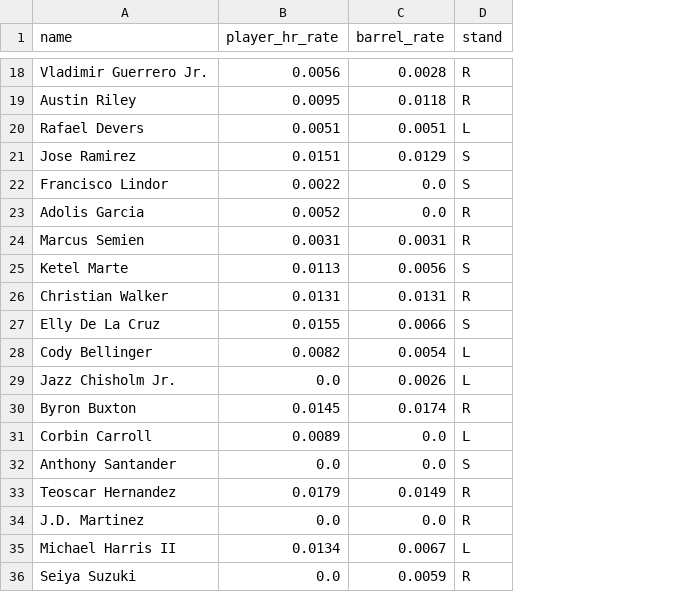
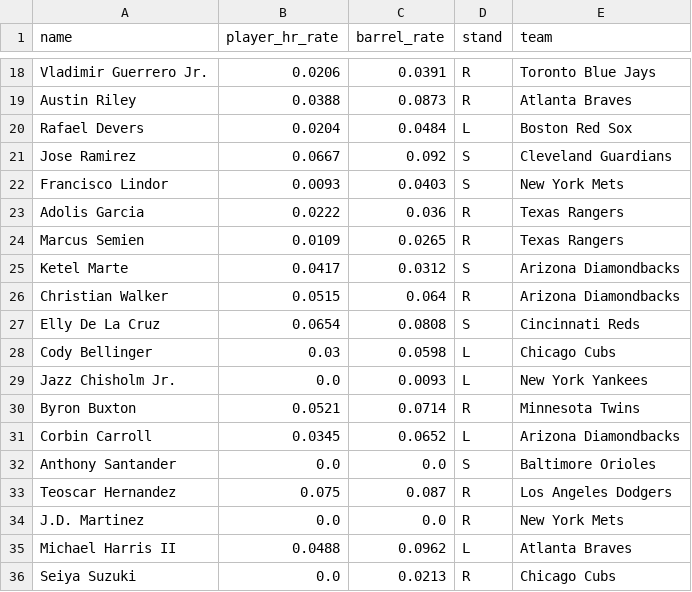
Before and after one commit to royalss-code/Derby, a CSV file: player_stats.csv, drawn as a sheet; only a part is shown, gaps mark what is left out; the diff covers the shown part only; the diff names each change by its address in the sheet, - before the commit and + after, or states it on an @@ line.

```diff
--- a/player_stats.csv
+++ b/player_stats.csv
+column E (team), rows 18-36: Toronto Blue Jays | Atlanta Braves | Boston Red Sox | Cleveland Guardians | New York Mets | Texas Rangers | Texas Rangers | Arizona Diamondbacks | Arizona Diamondbacks | Cincinnati Reds | Chicago Cubs | New York Yankees | Minnesota Twins | Arizona Diamondbacks | Baltimore Orioles | Los Angeles Dodgers | New York Mets | Atlanta Braves | Chicago Cubs
-B18 (player_hr_rate): 0.0056
+B18 (player_hr_rate): 0.0206
-C18 (barrel_rate): 0.0028
+C18 (barrel_rate): 0.0391
-B19 (player_hr_rate): 0.0095
+B19 (player_hr_rate): 0.0388
-C19 (barrel_rate): 0.0118
+C19 (barrel_rate): 0.0873
-B20 (player_hr_rate): 0.0051
+B20 (player_hr_rate): 0.0204
-C20 (barrel_rate): 0.0051
+C20 (barrel_rate): 0.0484
-B21 (player_hr_rate): 0.0151
+B21 (player_hr_rate): 0.0667
-C21 (barrel_rate): 0.0129
+C21 (barrel_rate): 0.092
-B22 (player_hr_rate): 0.0022
+B22 (player_hr_rate): 0.0093
-C22 (barrel_rate): 0.0
+C22 (barrel_rate): 0.0403
-B23 (player_hr_rate): 0.0052
+B23 (player_hr_rate): 0.0222
-C23 (barrel_rate): 0.0
+C23 (barrel_rate): 0.036
-B24 (player_hr_rate): 0.0031
+B24 (player_hr_rate): 0.0109
-C24 (barrel_rate): 0.0031
+C24 (barrel_rate): 0.0265
-B25 (player_hr_rate): 0.0113
+B25 (player_hr_rate): 0.0417
-C25 (barrel_rate): 0.0056
+C25 (barrel_rate): 0.0312
-B26 (player_hr_rate): 0.0131
+B26 (player_hr_rate): 0.0515
-C26 (barrel_rate): 0.0131
+C26 (barrel_rate): 0.064
-B27 (player_hr_rate): 0.0155
+B27 (player_hr_rate): 0.0654
-C27 (barrel_rate): 0.0066
+C27 (barrel_rate): 0.0808
-B28 (player_hr_rate): 0.0082
+B28 (player_hr_rate): 0.03
-C28 (barrel_rate): 0.0054
+C28 (barrel_rate): 0.0598
-C29 (barrel_rate): 0.0026
+C29 (barrel_rate): 0.0093
-B30 (player_hr_rate): 0.0145
+B30 (player_hr_rate): 0.0521
-C30 (barrel_rate): 0.0174
+C30 (barrel_rate): 0.0714
-B31 (player_hr_rate): 0.0089
+B31 (player_hr_rate): 0.0345
-C31 (barrel_rate): 0.0
+C31 (barrel_rate): 0.0652
-B33 (player_hr_rate): 0.0179
+B33 (player_hr_rate): 0.075
-C33 (barrel_rate): 0.0149
+C33 (barrel_rate): 0.087
-B35 (player_hr_rate): 0.0134
+B35 (player_hr_rate): 0.0488
-C35 (barrel_rate): 0.0067
+C35 (barrel_rate): 0.0962
-C36 (barrel_rate): 0.0059
+C36 (barrel_rate): 0.0213
```
Also changed, not shown: 2 added rows and 137 edited cells elsewhere in this file, pitcher_stats.csv, raw_players.csv, 9 other files.
